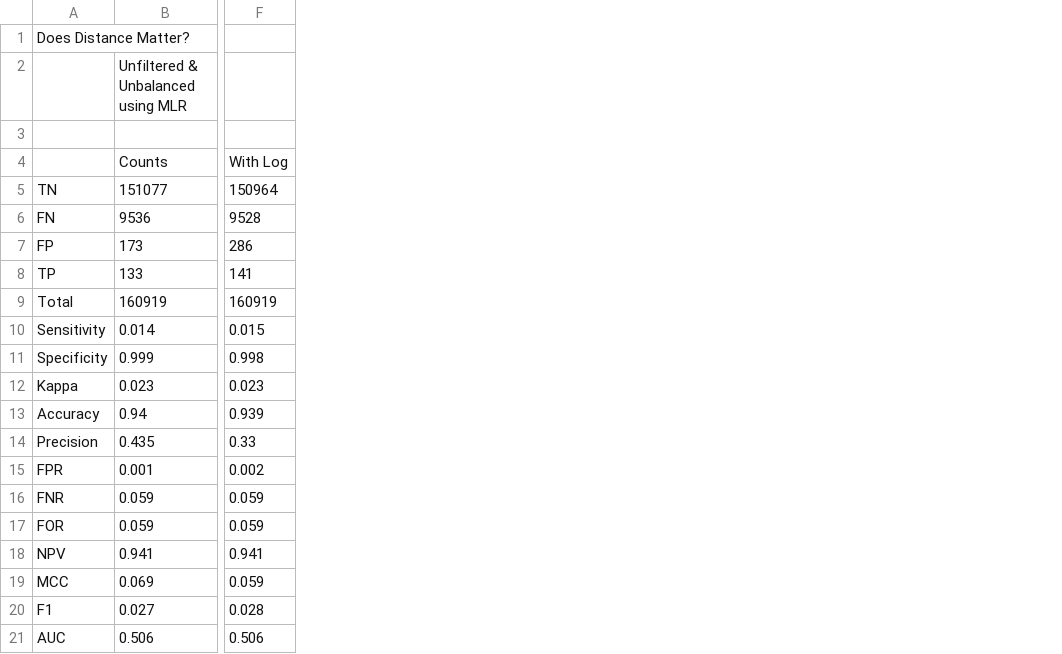
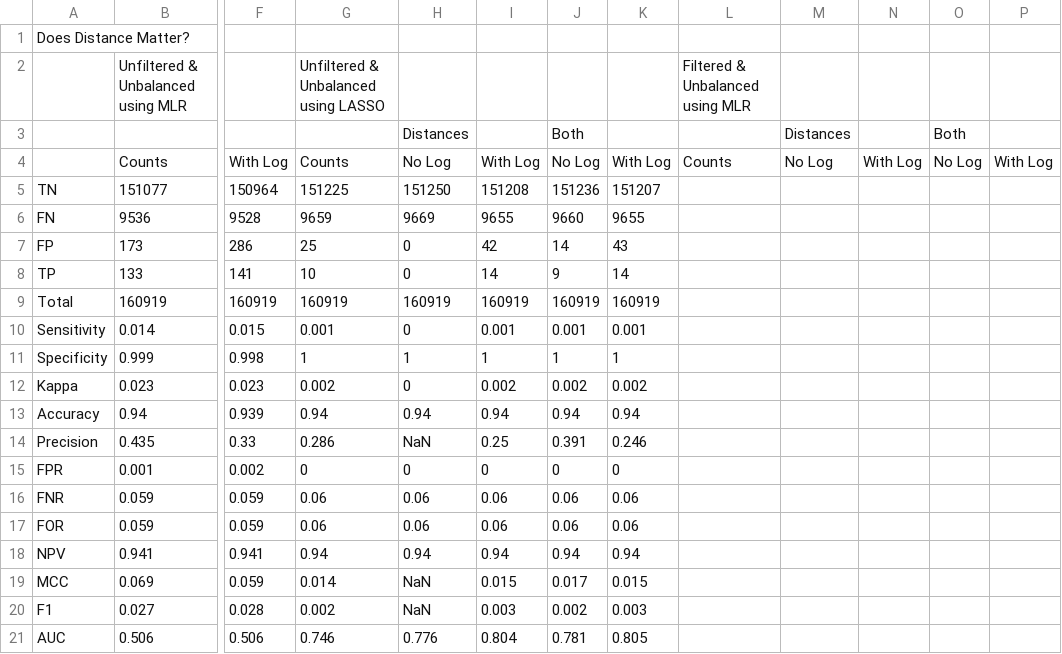
Before and after one commit to stilianoudakis/TAD_predictive_modeling, a CSV file: Manuscript/Tables/gm12878_counts_V_distances.csv, drawn as a sheet; only a part is shown, gaps mark what is left out; the diff names each change by its address in the sheet, - before the commit and + after, or states it on an @@ line.

Commit message:
added lasso performances

```diff
--- a/Manuscript/Tables/gm12878_counts_V_distances.csv
+++ b/Manuscript/Tables/gm12878_counts_V_distances.csv
+column G, rows 2-21: Unfiltered & Unbalanced using LASSO |  | Counts | 151225 | 9659 | 25 | 10 | 160919 | 0.001 | 1 | 0.002 | 0.94 | 0.286 | 0 | 0.06 | 0.06 | 0.94 | 0.014 | 0.002 | 0.746
+column H, rows 3-21: Distances | No Log | 151250 | 9669 | 0 | 0 | 160919 | 0 | 1 | 0 | 0.94 | NaN | 0 | 0.06 | 0.06 | 0.94 | NaN | NaN | 0.776
+column I, rows 4-21: With Log | 151208 | 9655 | 42 | 14 | 160919 | 0.001 | 1 | 0.002 | 0.94 | 0.25 | 0 | 0.06 | 0.06 | 0.94 | 0.015 | 0.003 | 0.804
+column J, rows 3-21: Both | No Log | 151236 | 9660 | 14 | 9 | 160919 | 0.001 | 1 | 0.002 | 0.94 | 0.391 | 0 | 0.06 | 0.06 | 0.94 | 0.017 | 0.002 | 0.781
+column K, rows 4-21: With Log | 151207 | 9655 | 43 | 14 | 160919 | 0.001 | 1 | 0.002 | 0.94 | 0.246 | 0 | 0.06 | 0.06 | 0.94 | 0.015 | 0.003 | 0.805
+column L, rows 2-4: Filtered & Unbalanced using MLR |  | Counts
+column M, rows 3-4: Distances | No Log
+column N, row 4: With Log
+column O, rows 3-4: Both | No Log
+column P, row 4: With Log
```
